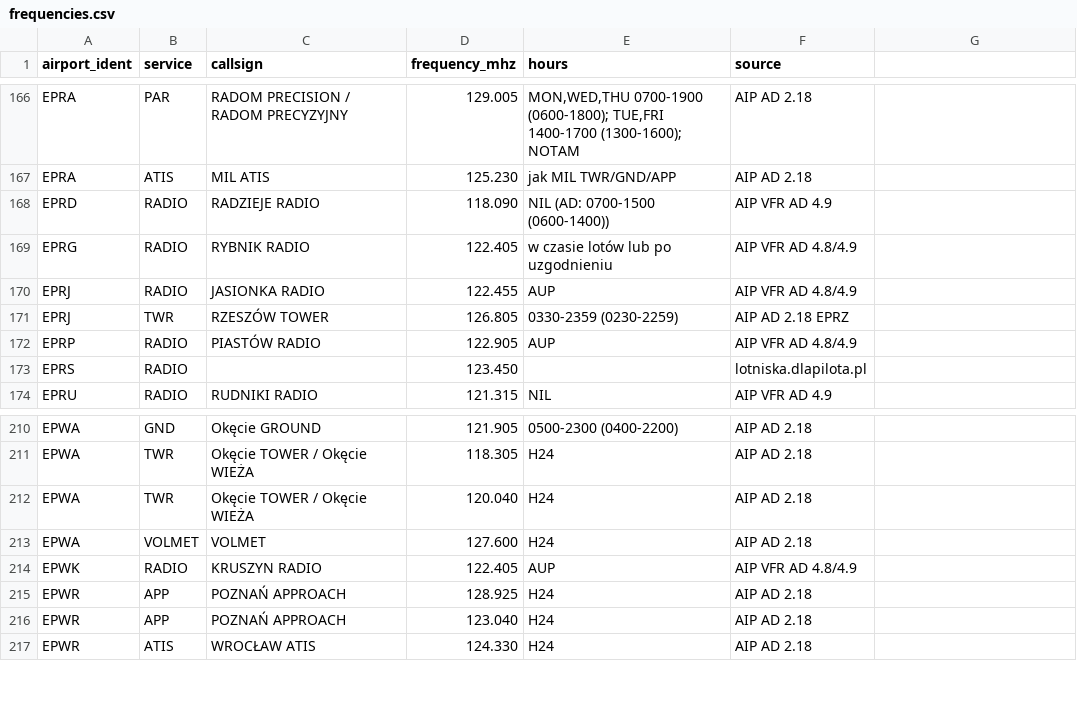
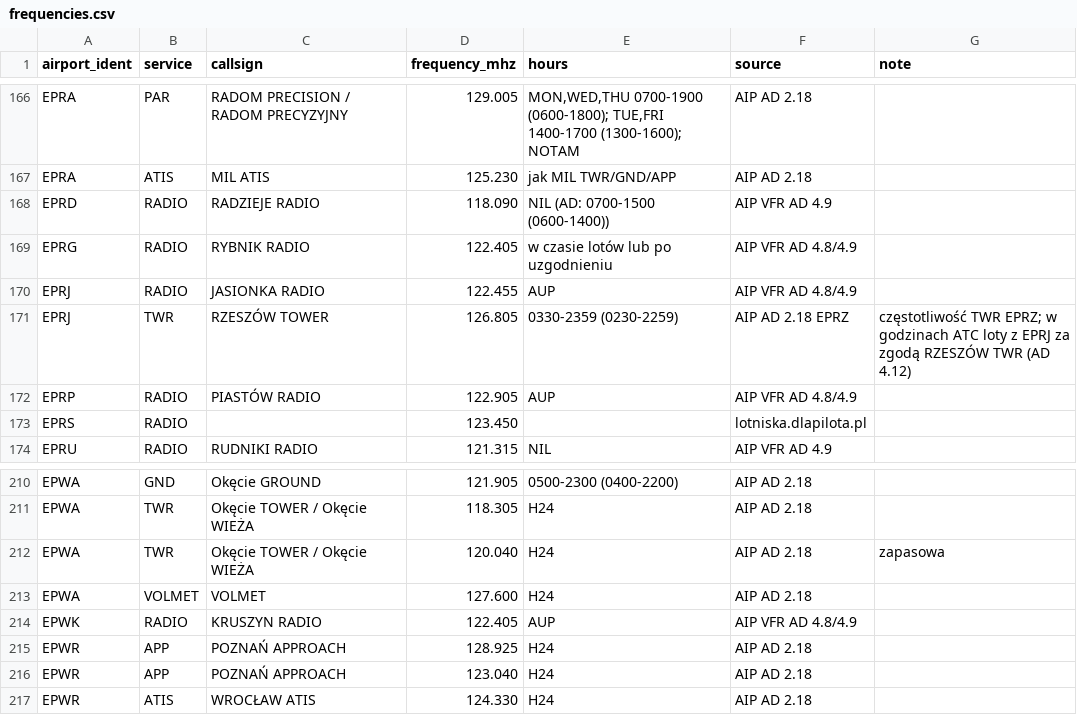
Before and after one commit to DeathPlanet99/polids, a CSV file: data/seed/frequencies.csv, drawn as a sheet; only a part is shown, gaps mark what is left out; the diff covers the shown part only.

```diff
--- a/data/seed/frequencies.csv
+++ b/data/seed/frequencies.csv
@@ -1 +1 @@
-airport_ident,service,callsign,frequency_mhz,hours,source
+airport_ident,service,callsign,frequency_mhz,hours,source,note
@@ -171 +171 @@ EPRJ,RADIO,JASIONKA RADIO,122.455,AUP,AIP VFR AD 4.8/4.9
-EPRJ,TWR,RZESZÓW TOWER,126.805,0330-2359 (0230-2259),AIP AD 2.18 EPRZ
+EPRJ,TWR,RZESZÓW TOWER,126.805,0330-2359 (0230-2259),AIP AD 2.18 EPRZ,częstotliwość TWR EPRZ; w godzinach ATC loty z EPRJ za zgodą RZESZÓW TWR (AD 4.12)
@@ -212 +212 @@ EPWA,TWR,Okęcie TOWER / Okęcie WIEŻA,118.305,H24,AIP AD 2.18
-EPWA,TWR,Okęcie TOWER / Okęcie WIEŻA,120.040,H24,AIP AD 2.18
+EPWA,TWR,Okęcie TOWER / Okęcie WIEŻA,120.040,H24,AIP AD 2.18,zapasowa
```
Also changed, not shown: 10 edited cells elsewhere in this file, data/seed/airports.csv, data/seed/runways.csv, 10 other files.
